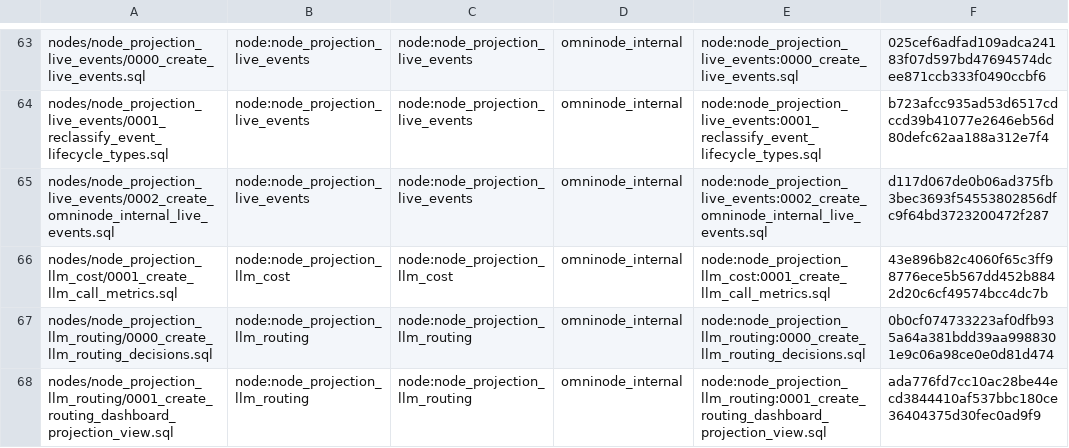
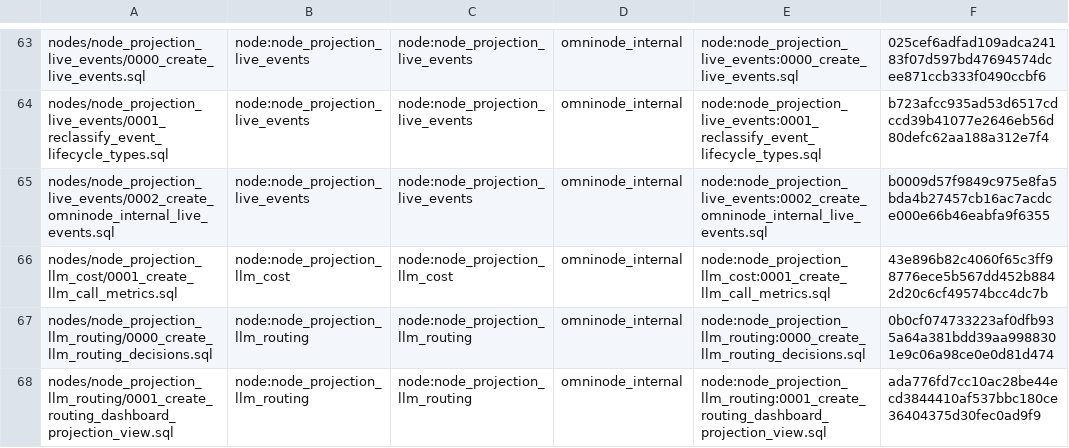
Before and after one commit to OmniNode-ai/omnibase_infra, a TSV file: docker/migrations/forward/_ledger/application-migrations.tsv, drawn as a sheet; only a part is shown, gaps mark what is left out.

```diff
--- a/docker/migrations/forward/_ledger/application-migrations.tsv
+++ b/docker/migrations/forward/_ledger/application-migrations.tsv
@@ -64,3 +64,3 @@ nodes/node_projection_live_events/0000_create_live_events.sql	node:node_projecti
 nodes/node_projection_live_events/0001_reclassify_event_lifecycle_types.sql	node:node_projection_live_events	node:node_projection_live_events	omninode_internal	node:node_projection_live_events:0001_reclassify_event_lifecycle_types.sql	b723afcc935ad53d6517cdccd39b41077e2646eb56d80defc62aa188a312e7f4
-nodes/node_projection_live_events/0002_create_omninode_internal_live_events.sql	node:node_projection_live_events	node:node_projection_live_events	omninode_internal	node:node_projection_live_events:0002_create_omninode_internal_live_events.sql	d117d067de0b06ad375fb3bec3693f54553802856dfc9f64bd3723200472f287
+nodes/node_projection_live_events/0002_create_omninode_internal_live_events.sql	node:node_projection_live_events	node:node_projection_live_events	omninode_internal	node:node_projection_live_events:0002_create_omninode_internal_live_events.sql	b0009d57f9849c975e8fa5bda4b27457cb16ac7acdce000e66b46eabfa9f6355
 nodes/node_projection_llm_cost/0001_create_llm_call_metrics.sql	node:node_projection_llm_cost	node:node_projection_llm_cost	omninode_internal	node:node_projection_llm_cost:0001_create_llm_call_metrics.sql	43e896b82c4060f65c3ff98776ece5b567dd452b8842d20c6cf49574bcc4dc7b
```
Also changed, not shown: 2 other files.
